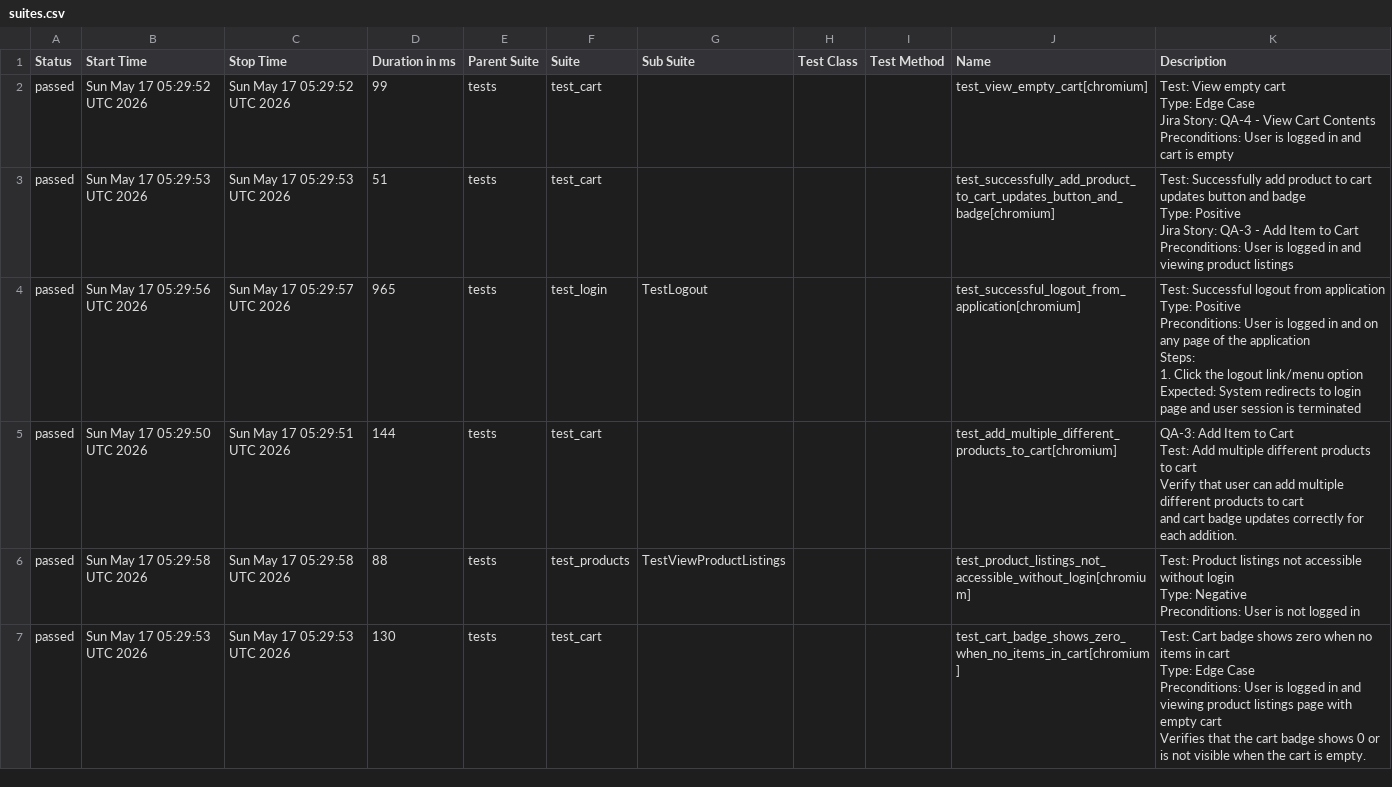
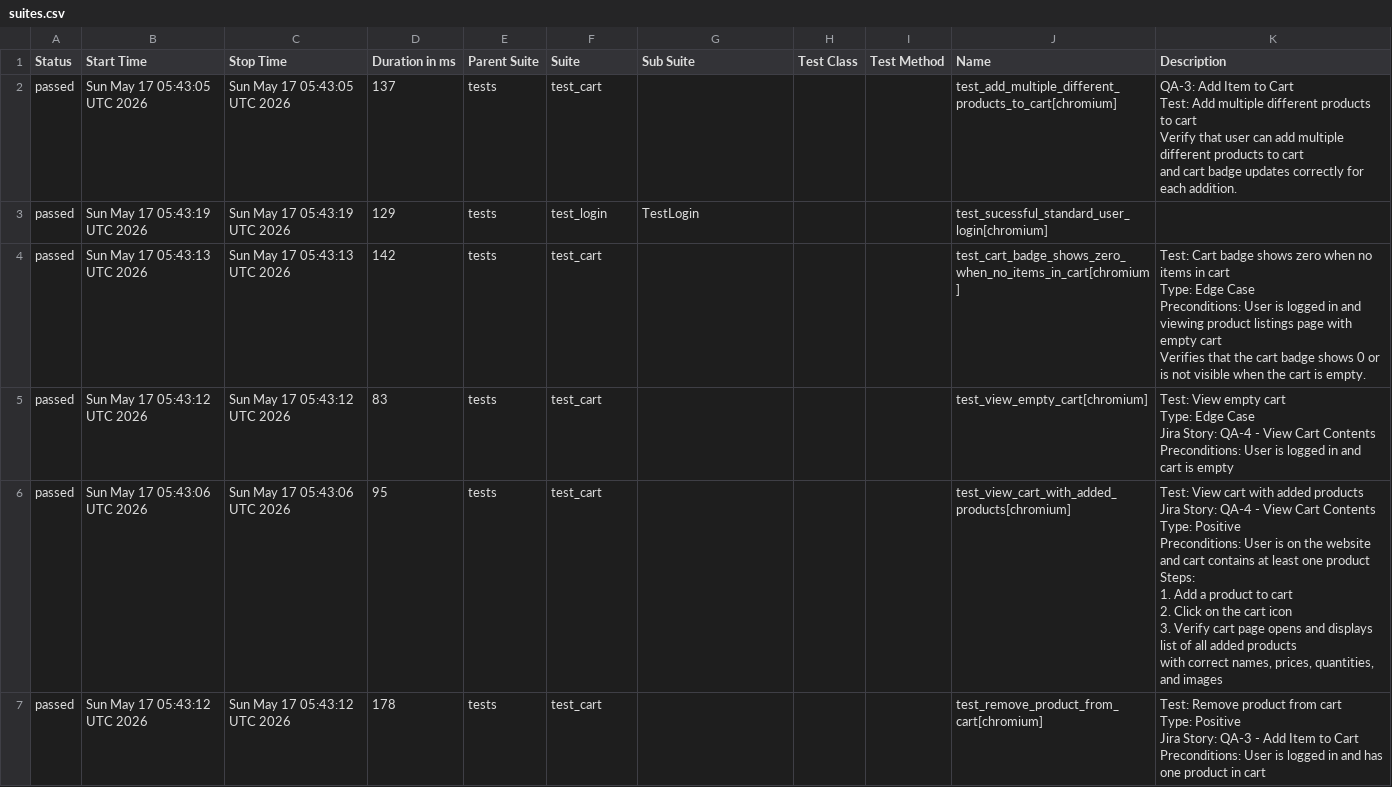
Before and after one commit to chitrapandey123/playwright-python, a CSV file: allure-history/data/suites.csv, drawn as a sheet; only a part is shown; the diff covers the shown part only.

```diff
--- a/allure-history/data/suites.csv
+++ b/allure-history/data/suites.csv
@@ -1,40 +1,40 @@
 "Status","Start Time","Stop Time","Duration in ms","Parent Suite","Suite","Sub Suite","Test Class","Test Method","Name","Description"
-"passed","Sun May 17 05:29:52 UTC 2026","Sun May 17 05:29:52 UTC 2026","99","tests","test_cart","","","","test_view_empty_cart[chromium]","
-    Test: View empty cart
-    Type: Edge Case
-    Jira Story: QA-4 - View Cart Contents
-    Preconditions: User is logged in and cart is empty
-    "
-"passed","Sun May 17 05:29:53 UTC 2026","Sun May 17 05:29:53 UTC 2026","51","tests","test_cart","","","","test_successfully_add_product_to_cart_updates_button_and_badge[chromium]","
-    Test: Successfully add product to cart updates button and badge
-    Type: Positive
-    Jira Story: QA-3 - Add Item to Cart
-
-    Preconditions: User is logged in and viewing product listings
-    "
-"passed","Sun May 17 05:29:56 UTC 2026","Sun May 17 05:29:57 UTC 2026","965","tests","test_login","TestLogout","","","test_successful_logout_from_application[chromium]","
-        Test: Successful logout from application
-        Type: Positive
-        Preconditions: User is logged in and on any page of the application
-        Steps:
-          1. Click the logout link/menu option
-          Expected: System redirects to login page and user session is terminated
-        "
-"passed","Sun May 17 05:29:50 UTC 2026","Sun May 17 05:29:51 UTC 2026","144","tests","test_cart","","","","test_add_multiple_different_products_to_cart[chromium]","
-    QA-3: Add Item to Cart
-    Test: Add multiple different products to cart
-    Verify that user can add multiple different products to cart
-    and cart badge updates correctly for each addition.
-    "
-"passed","Sun May 17 05:29:58 UTC 2026","Sun May 17 05:29:58 UTC 2026","88","tests","test_products","TestViewProductListings","","","test_product_listings_not_accessible_without_login[chromium]","
-        Test: Product listings not accessible without login
-        Type: Negative
-        Preconditions: User is not logged in
-        "
-"passed","Sun May 17 05:29:53 UTC 2026","Sun May 17 05:29:53 UTC 2026","130","tests","test_cart","","","","test_cart_badge_shows_zero_when_no_items_in_cart[chromium]","
-    Test: Cart badge shows zero when no items in cart
-    Type: Edge Case
-    Preconditions: User is logged in and viewing product listings page with empty cart
-
-    Verifies that the cart badge shows 0 or is not visible when the cart is empty.
-    "
+"passed","Sun May 17 05:43:05 UTC 2026","Sun May 17 05:43:05 UTC 2026","137","tests","test_cart","","","","test_add_multiple_different_products_to_cart[chromium]","
+    QA-3: Add Item to Cart
+    Test: Add multiple different products to cart
+    Verify that user can add multiple different products to cart
+    and cart badge updates correctly for each addition.
+    "
+"passed","Sun May 17 05:43:19 UTC 2026","Sun May 17 05:43:19 UTC 2026","129","tests","test_login","TestLogin","","","test_sucessful_standard_user_login[chromium]",""
+"passed","Sun May 17 05:43:13 UTC 2026","Sun May 17 05:43:13 UTC 2026","142","tests","test_cart","","","","test_cart_badge_shows_zero_when_no_items_in_cart[chromium]","
+    Test: Cart badge shows zero when no items in cart
+    Type: Edge Case
+    Preconditions: User is logged in and viewing product listings page with empty cart
+
+    Verifies that the cart badge shows 0 or is not visible when the cart is empty.
+    "
+"passed","Sun May 17 05:43:12 UTC 2026","Sun May 17 05:43:12 UTC 2026","83","tests","test_cart","","","","test_view_empty_cart[chromium]","
+    Test: View empty cart
+    Type: Edge Case
+    Jira Story: QA-4 - View Cart Contents
+    Preconditions: User is logged in and cart is empty
+    "
+"passed","Sun May 17 05:43:06 UTC 2026","Sun May 17 05:43:06 UTC 2026","95","tests","test_cart","","","","test_view_cart_with_added_products[chromium]","
+    Test: View cart with added products
+    Jira Story: QA-4 - View Cart Contents
+    Type: Positive
+
+    Preconditions: User is on the website and cart contains at least one product
+
+    Steps:
+    1. Add a product to cart
+    2. Click on the cart icon
+    3. Verify cart page opens and displays list of all added products
+       with correct names, prices, quantities, and images
+    "
+"passed","Sun May 17 05:43:12 UTC 2026","Sun May 17 05:43:12 UTC 2026","178","tests","test_cart","","","","test_remove_product_from_cart[chromium]","
+    Test: Remove product from cart
+    Type: Positive
+    Jira Story: QA-3 - Add Item to Cart
+    Preconditions: User is logged in and has one product in cart
+    "
```
Also changed, not shown: 2 added rows, 2 removed rows and 45 edited cells elsewhere in this file, 47 other files.
